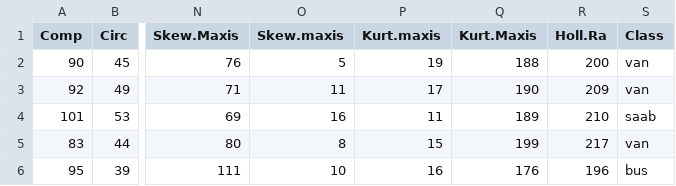
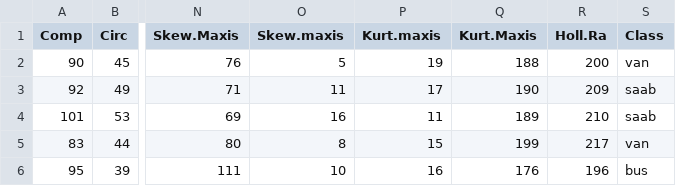
Before and after one commit to Indahkusumaningrum/AI, a CSV file: vehicle_dummy.csv, drawn as a sheet; only a part is shown, gaps mark what is left out; the diff names each change by its address in the sheet, - before the commit and + after, or states it on an @@ line.

Commit message:
Update vehicle_dummy.csv

```diff
--- a/vehicle_dummy.csv
+++ b/vehicle_dummy.csv
-S3 (Class): van
+S3 (Class): saab
```
